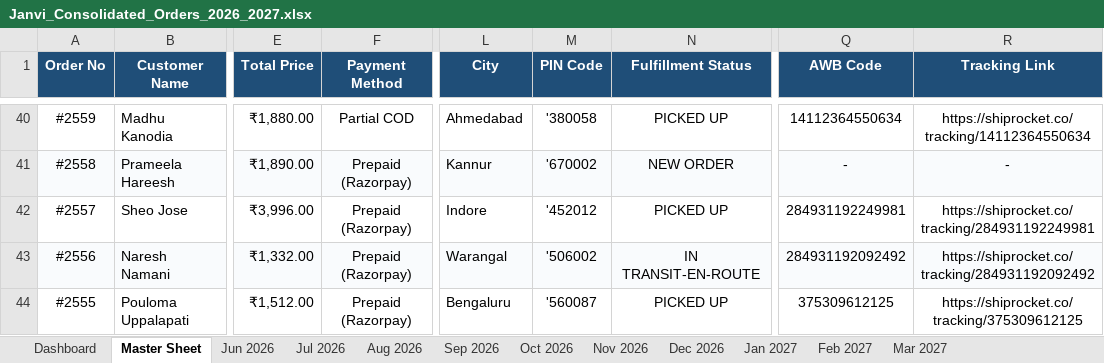
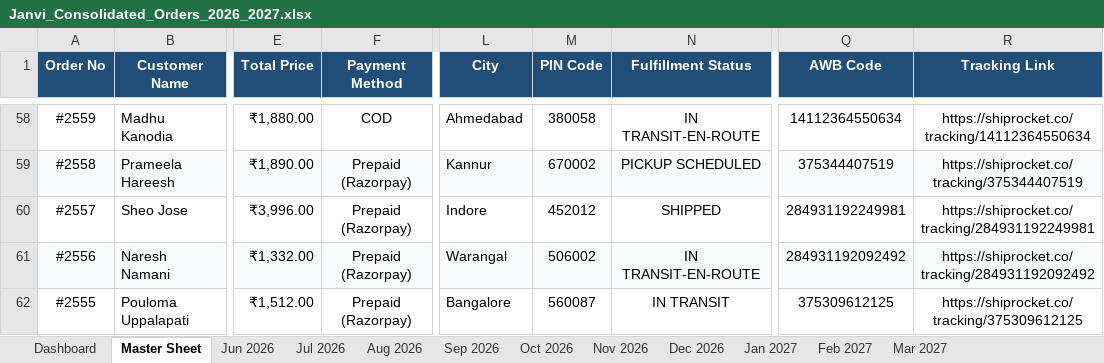
Before and after one commit to nrm-web/JANVI-AIKA-Website-Orders, an Excel workbook: Janvi_Consolidated_Orders_2026_2027.xlsx, sheet Master Sheet, drawn as a sheet; only a part is shown, gaps mark what is left out; values as stored, in another font and other column widths than the file's, no borders; addresses are those after the commit; the diff covers the shown part only; the diff names each change by its address in the sheet, - before the commit and + after, or states it on an @@ line.

Commit message:
Auto-update consolidated order data and 4see Magic Dashboard Master file

```diff
--- a/Janvi_Consolidated_Orders_2026_2027.xlsx (sheet Master Sheet)
+++ b/Janvi_Consolidated_Orders_2026_2027.xlsx (sheet Master Sheet)
-F58 (Payment Method): Partial COD
+F58 (Payment Method): COD
-M58 (PIN Code): '380058
+M58 (PIN Code): 380058
-N58 (Fulfillment Status): PICKED UP
+N58 (Fulfillment Status): IN TRANSIT-EN-ROUTE
-M59 (PIN Code): '670002
+M59 (PIN Code): 670002
-N59 (Fulfillment Status): NEW ORDER
+N59 (Fulfillment Status): PICKUP SCHEDULED
-Q59 (AWB Code): -
+Q59 (AWB Code): 375344407519
-R59 (Tracking Link): -
+R59 (Tracking Link): https://shiprocket.co/tracking/375344407519
-M60 (PIN Code): '452012
+M60 (PIN Code): 452012
-N60 (Fulfillment Status): PICKED UP
+N60 (Fulfillment Status): SHIPPED
-M61 (PIN Code): '506002
+M61 (PIN Code): 506002
-L62 (City): Bengaluru
+L62 (City): Bangalore
-M62 (PIN Code): '560087
+M62 (PIN Code): 560087
-N62 (Fulfillment Status): PICKED UP
+N62 (Fulfillment Status): IN TRANSIT
```
Also changed, not shown: 18 added rows and 289 edited cells elsewhere in this sheet, sheet Nov 2026, sheet Oct 2026, sheet Dashboard, Janvi_4see_Magic_Dashboard_Master.xlsx, 1 other file.
